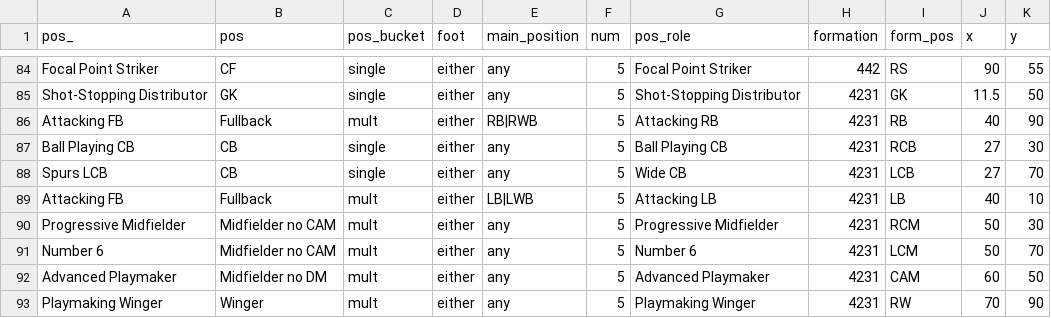
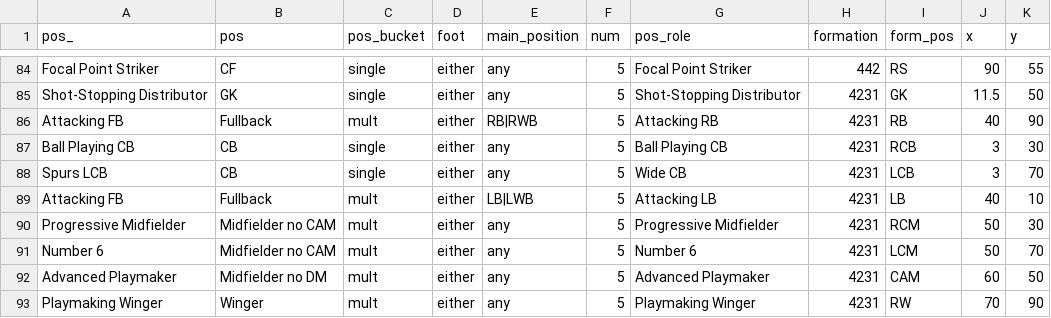
Before and after one commit to griffisben/misc-code, a CSV file: RoleRanksApp/Ranking_XI.csv, drawn as a sheet; only a part is shown, gaps mark what is left out.

Commit message:
Update Ranking_XI.csv

```diff
--- a/RoleRanksApp/Ranking_XI.csv
+++ b/RoleRanksApp/Ranking_XI.csv
@@ -86,4 +86,4 @@ Shot-Stopping Distributor,GK,single,either,any,5,Shot-Stopping Distributor,4231,
 Attacking FB,Fullback,mult,either,RB|RWB,5,Attacking RB,4231,RB,40,90
-Ball Playing CB,CB,single,either,any,5,Ball Playing CB,4231,RCB,27,30
-Spurs LCB,CB,single,either,any,5,Wide CB,4231,LCB,27,70
+Ball Playing CB,CB,single,either,any,5,Ball Playing CB,4231,RCB,3,30
+Spurs LCB,CB,single,either,any,5,Wide CB,4231,LCB,3,70
 Attacking FB,Fullback,mult,either,LB|LWB,5,Attacking LB,4231,LB,40,10
```
